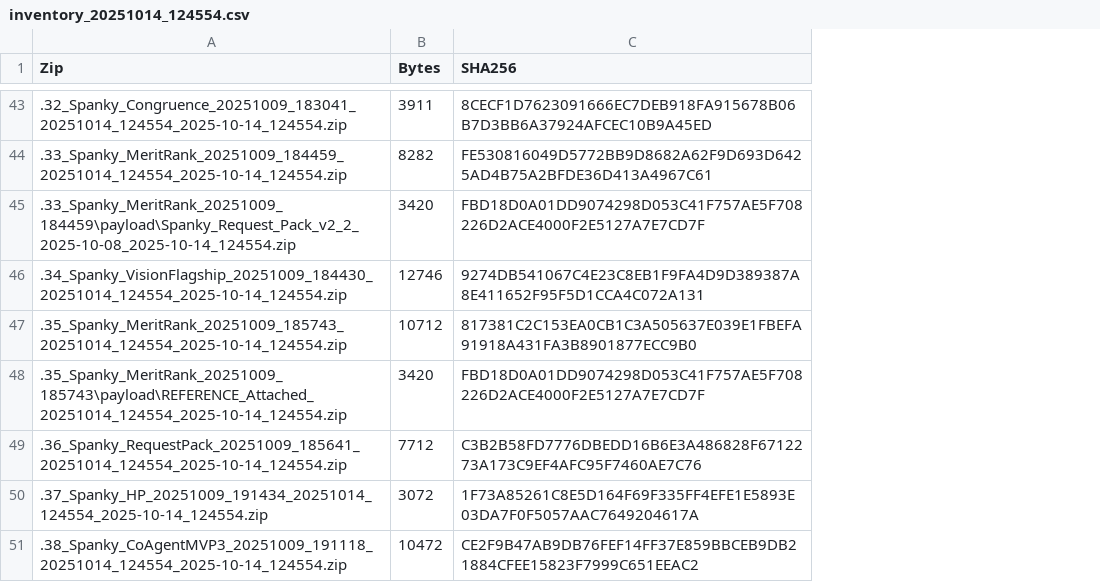
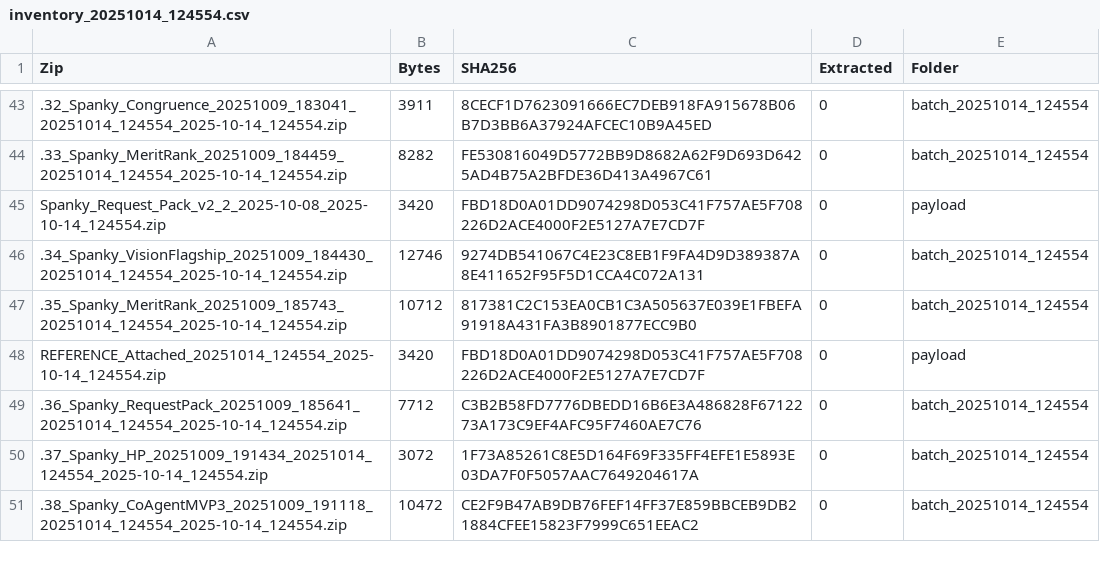
Before and after one commit to rickballard/CoCache, a CSV file: docs/advice_bombs/batch_20251014_124554/inventory_20251014_124554.csv, drawn as a sheet; only a part is shown, gaps mark what is left out; the diff covers the shown part only; the diff names each change by its address in the sheet, - before the commit and + after, or states it on an @@ line.

Commit message:
advice: normalize & refresh batch 20251014_124554 inventory/README

```diff
--- a/docs/advice_bombs/batch_20251014_124554/inventory_20251014_124554.csv
+++ b/docs/advice_bombs/batch_20251014_124554/inventory_20251014_124554.csv
+column D (Extracted), rows 43-51: all 0
+column E (Folder), rows 43-51: batch_20251014_124554 | batch_20251014_124554 | payload | batch_20251014_124554 | batch_20251014_124554 | payload | batch_20251014_124554 | batch_20251014_124554 | batch_20251014_124554
-A45 (Zip): .33_Spanky_MeritRank_20251009_184459\payload\Spanky_Request_Pack_v2_2_2025-10-08_2025-10-14_124554.zip
+A45 (Zip): Spanky_Request_Pack_v2_2_2025-10-08_2025-10-14_124554.zip
-A48 (Zip): .35_Spanky_MeritRank_20251009_185743\payload\REFERENCE_Attached_20251014_124554_2025-10-14_124554.zip
+A48 (Zip): REFERENCE_Attached_20251014_124554_2025-10-14_124554.zip
```
Also changed, not shown: 20 edited cells elsewhere in this file, 1 other file.
